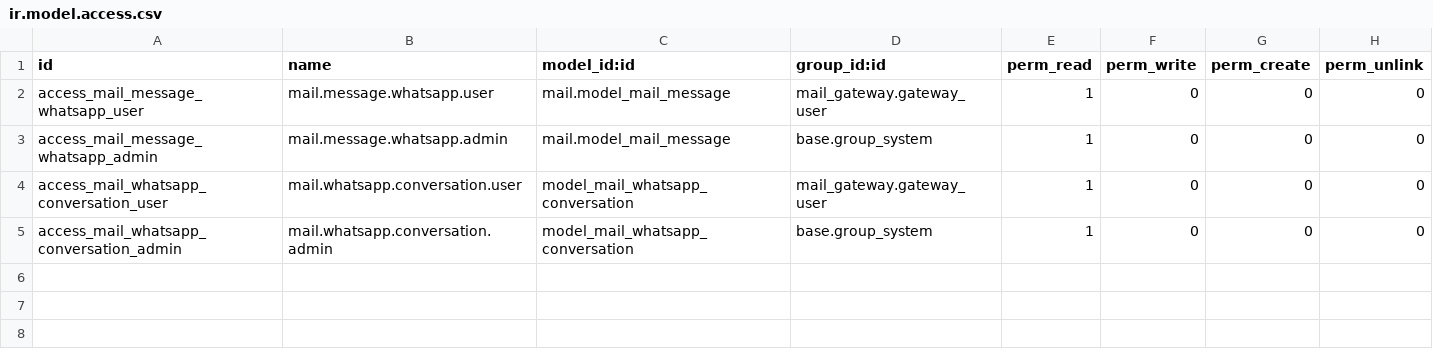
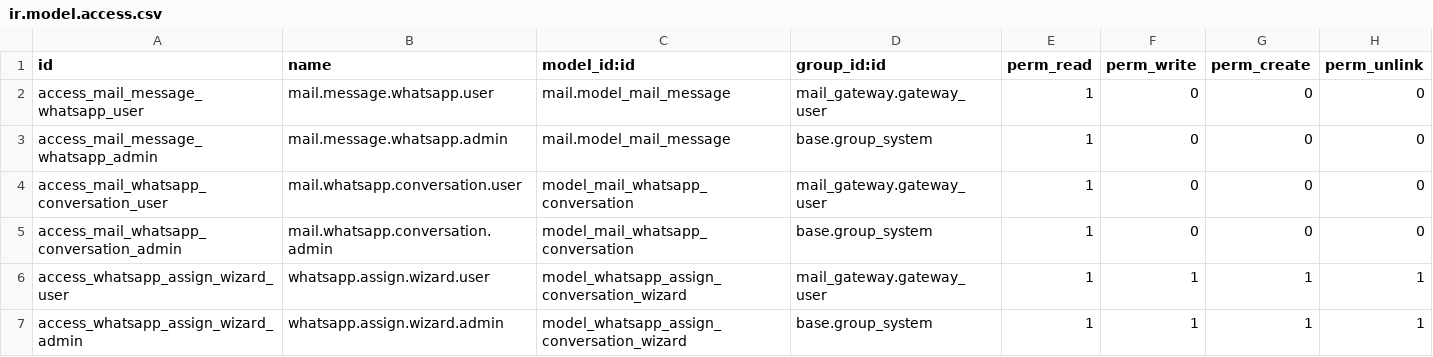
Before and after one commit to rodmad85/social, a CSV file: mail_gateway_whatsapp_messages/security/ir.model.access.csv, drawn as a sheet.

Commit message:
[FIX]Corrigido conversas não atribuidas

```diff
--- a/mail_gateway_whatsapp_messages/security/ir.model.access.csv
+++ b/mail_gateway_whatsapp_messages/security/ir.model.access.csv
@@ -5 +5,3 @@ access_mail_whatsapp_conversation_user,mail.whatsapp.conversation.user,model_mai
 access_mail_whatsapp_conversation_admin,mail.whatsapp.conversation.admin,model_mail_whatsapp_conversation,base.group_system,1,0,0,0
+access_whatsapp_assign_wizard_user,whatsapp.assign.wizard.user,model_whatsapp_assign_conversation_wizard,mail_gateway.gateway_user,1,1,1,1
+access_whatsapp_assign_wizard_admin,whatsapp.assign.wizard.admin,model_whatsapp_assign_conversation_wizard,base.group_system,1,1,1,1
```
